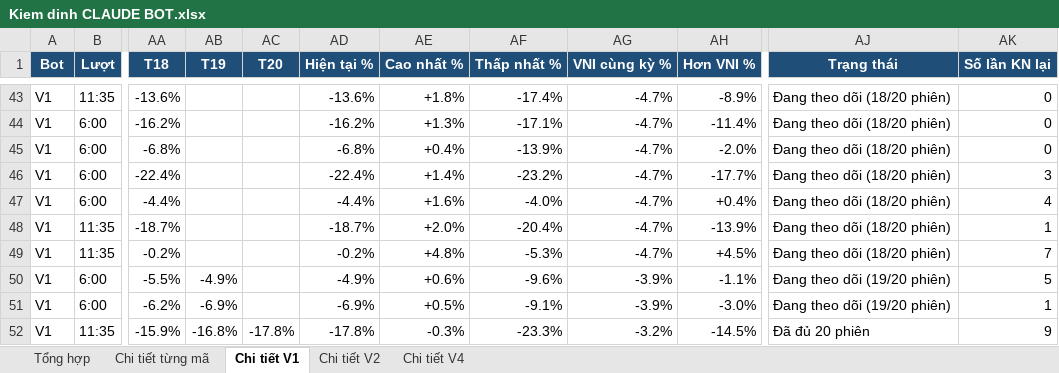
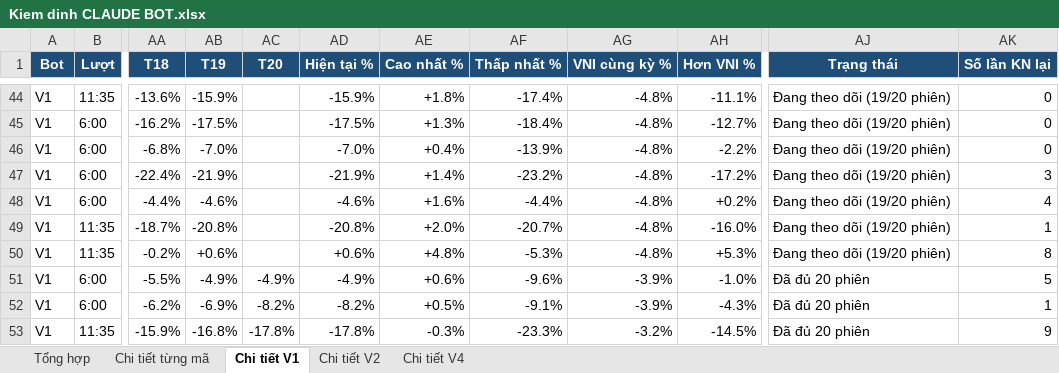
Before and after one commit to karenmanucian1-commits/Top-5-Co-Phieu-Hang-Ngay-Claude, an Excel workbook: data/reports/Kiem dinh CLAUDE BOT.xlsx, sheet Chi tiết V1, drawn as a sheet; only a part is shown, gaps mark what is left out; values as stored, in another font and other column widths than the file's, no borders; conditional formats not drawn; addresses are those after the commit; the diff covers the shown part only; the diff names each change by its address in the sheet, - before the commit and + after, or states it on an @@ line.

```diff
--- a/data/reports/Kiem dinh CLAUDE BOT.xlsx (sheet Chi tiết V1)
+++ b/data/reports/Kiem dinh CLAUDE BOT.xlsx (sheet Chi tiết V1)
-AB44 (T19): (empty)
+AB44 (T19): -15.9%
-AD44 (Hiện tại %): -13.6%
+AD44 (Hiện tại %): -15.9%
-AG44:AG50 (VNI cùng kỳ %): -4.7%
+AG44:AG50 (VNI cùng kỳ %): -4.8%
-AH44 (Hơn VNI %): -8.9%
+AH44 (Hơn VNI %): -11.1%
-AJ44:AJ50 (Trạng thái): Đang theo dõi (18/20 phiên)
+AJ44:AJ50 (Trạng thái): Đang theo dõi (19/20 phiên)
-AB45 (T19): (empty)
+AB45 (T19): -17.5%
-AD45 (Hiện tại %): -16.2%
+AD45 (Hiện tại %): -17.5%
-AF45 (Thấp nhất %): -17.1%
+AF45 (Thấp nhất %): -18.4%
-AH45 (Hơn VNI %): -11.4%
+AH45 (Hơn VNI %): -12.7%
-AB46 (T19): (empty)
+AB46 (T19): -7.0%
-AD46 (Hiện tại %): -6.8%
+AD46 (Hiện tại %): -7.0%
-AH46 (Hơn VNI %): -2.0%
+AH46 (Hơn VNI %): -2.2%
-AB47 (T19): (empty)
+AB47 (T19): -21.9%
-AD47 (Hiện tại %): -22.4%
+AD47 (Hiện tại %): -21.9%
-AH47 (Hơn VNI %): -17.7%
+AH47 (Hơn VNI %): -17.2%
-AB48 (T19): (empty)
+AB48 (T19): -4.6%
-AD48 (Hiện tại %): -4.4%
+AD48 (Hiện tại %): -4.6%
-AF48 (Thấp nhất %): -4.0%
+AF48 (Thấp nhất %): -4.4%
-AH48 (Hơn VNI %): +0.4%
+AH48 (Hơn VNI %): +0.2%
-AB49 (T19): (empty)
+AB49 (T19): -20.8%
-AD49 (Hiện tại %): -18.7%
+AD49 (Hiện tại %): -20.8%
-AF49 (Thấp nhất %): -20.4%
+AF49 (Thấp nhất %): -20.7%
-AH49 (Hơn VNI %): -13.9%
+AH49 (Hơn VNI %): -16.0%
-AB50 (T19): (empty)
+AB50 (T19): +0.6%
-AD50 (Hiện tại %): -0.2%
+AD50 (Hiện tại %): +0.6%
-AH50 (Hơn VNI %): +4.5%
+AH50 (Hơn VNI %): +5.3%
-AK50 (Số lần KN lại): 7
+AK50 (Số lần KN lại): 8
-AC51 (T20): (empty)
+AC51 (T20): -4.9%
-AH51 (Hơn VNI %): -1.1%
+AH51 (Hơn VNI %): -1.0%
-AJ51:AJ52 (Trạng thái): Đang theo dõi (19/20 phiên)
+AJ51:AJ52 (Trạng thái): Đã đủ 20 phiên
-AC52 (T20): (empty)
+AC52 (T20): -8.2%
-AD52 (Hiện tại %): -6.9%
+AD52 (Hiện tại %): -8.2%
-AH52 (Hơn VNI %): -3.0%
+AH52 (Hơn VNI %): -4.3%
```
Also changed, not shown: 1 added row, 199 edited cells and cell formats elsewhere in this sheet, sheet Chi tiết từng mã, sheet Chi tiết V2, sheet Tổng hợp, sheet Chi tiết V4, 2 other files.
